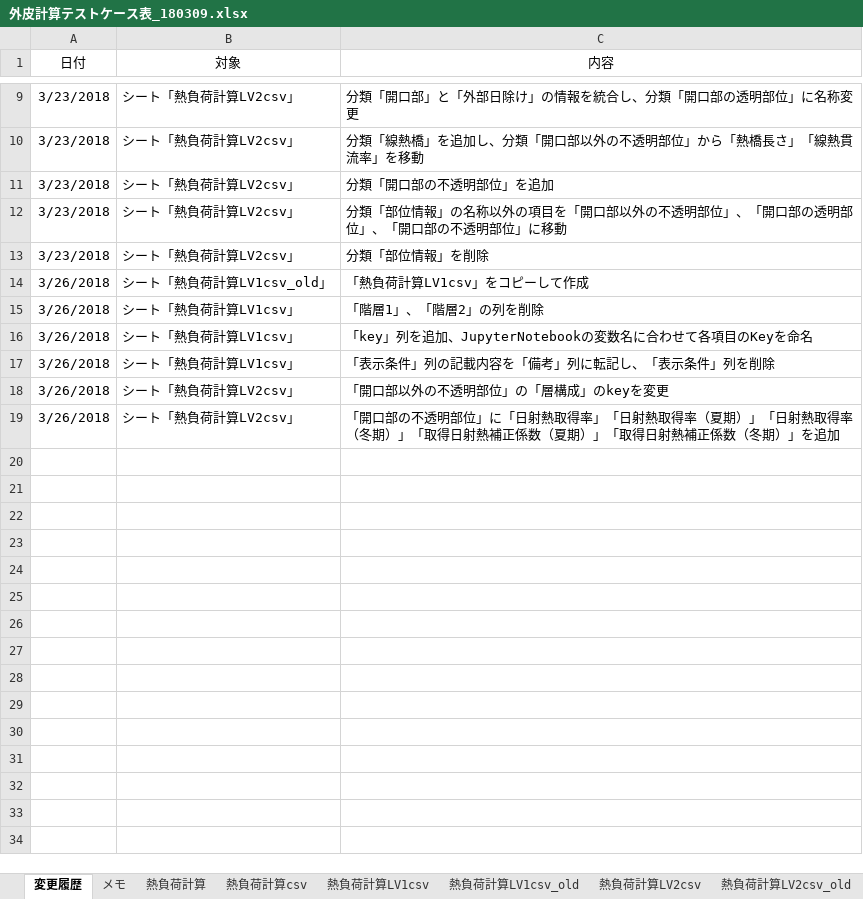
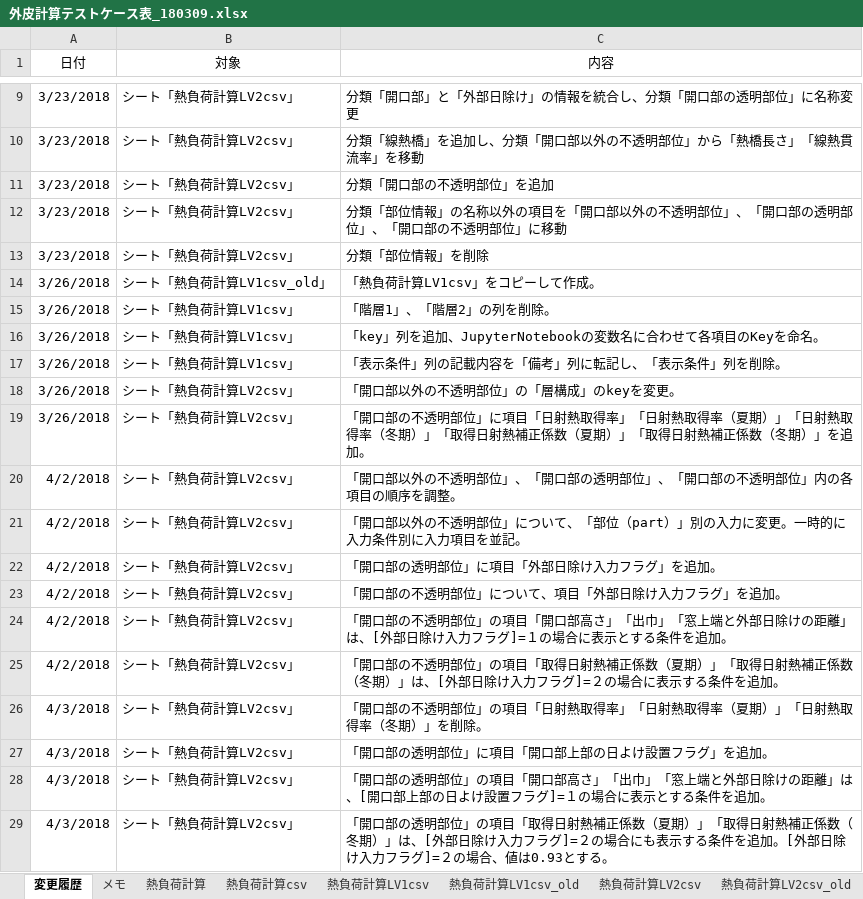
Before and after one commit to BRI-EES-House/heat_load_calc, an Excel workbook: 外皮計算テストケース表_180309.xlsx, sheet 変更履歴, drawn as a sheet; only a part is shown, gaps mark what is left out; values as stored, in another font and other column widths than the file's, no borders; the diff names each change by its address in the sheet, - before the commit and + after, or states it on an @@ line.

Commit message:
シート「熱負荷計算LV2csv」の修正
<修正点>
1)「開口部以外の不透明部位」について、「部位（part）」別の入力に変更。一時的に以下のように入力条件別に入力項目を並記。
　・18～22行目：[木造熱橋部計算方法]が「1:詳細計算方法 」の場合
　・23～32行目：[木造熱橋部計算方法]が「2:面積比率法」の場合
　・33～37行目：[木造熱橋部計算方法]が「3:熱貫流率補正」の場合、または[一般部位構造種別]が「3:鉄骨造 」の場合
　・38～41行目：[簡易外皮入力フラグ]がTRUEの場合、または[一般部位構造種別]が「2:鉄筋コンクリート造等」 の場合。

2)「開口部の不透明部位」の項目「日射熱取得率」「日射熱取得率（夏期）」「日射熱取得率（冬期）」を削除。

3)「開口部の透明部位」、「開口部の不透明部位」に項目「外部日除け入力フラグ」を追加。

4)「開口部の不透明部位」の以下の項目の表示条件を「備考」に追記。
　・「開口部高さ」、「出巾」、「窓上端と外部日除けの距離」:[外部日除け入力フラグ]=１の場合に表示。
　・「取得日射熱補正係数（夏期）」、「取得日射熱補正係数（冬期）」:[外部日除け入力フラグ]=２の場合に表示。

5)「開口部の透明部位」に項目「開口部上部の日よけ設置フラグ」を追加。

6)「開口部の透明部位」の以下の項目の表示条件を「備考」に追記。
　・「開口部高さ」、「出巾」、「窓上端と外部日除けの距離」:[開口部上部の日よけ設置フラグ]=１の場合に表示。
　・「取得日射熱補正係数（夏期）」、「取得日射熱補正係数（冬期）」:[外部日除け入力フラグ]=２ or [簡易外皮入力フラグ]=１の場合に表示。[外部日除け入力フラグ]=２の場合、値は夏期0.93、冬期0.51とする。

```diff
--- a/外皮計算テストケース表_180309.xlsx (sheet 変更履歴)
+++ b/外皮計算テストケース表_180309.xlsx (sheet 変更履歴)
-C14 (内容): 「熱負荷計算LV1csv」をコピーして作成
+C14 (内容): 「熱負荷計算LV1csv」をコピーして作成。
-C15 (内容): 「階層1」、「階層2」の列を削除
+C15 (内容): 「階層1」、「階層2」の列を削除。
-C16 (内容): 「key」列を追加、JupyterNotebookの変数名に合わせて各項目のKeyを命名
+C16 (内容): 「key」列を追加、JupyterNotebookの変数名に合わせて各項目のKeyを命名。
-C17 (内容): 「表示条件」列の記載内容を「備考」列に転記し、「表示条件」列を削除
+C17 (内容): 「表示条件」列の記載内容を「備考」列に転記し、「表示条件」列を削除。
-C18 (内容): 「開口部以外の不透明部位」の「層構成」のkeyを変更
+C18 (内容): 「開口部以外の不透明部位」の「層構成」のkeyを変更。
-C19 (内容): …部位」に「日射熱取得率」「日射熱取得率（夏期）」「日射熱取得率（冬期）」「取得日射熱補正係数（夏期）」「取得日射熱補正係数（冬期）」を追加
+C19 (内容): …部位」に項目「日射熱取得率」「日射熱取得率（夏期）」「日射熱取得率（冬期）」「取得日射熱補正係数（夏期）」「取得日射熱補正係数（冬期）」を追加。
+row 20: 4/2/2018 | シート「熱負荷計算LV2csv」 | 「開口部以外の不透明部位」、「開口部の透明部位」、「開口部の不透明部位」内の各項目の順序を調整。
+row 21: 4/2/2018 | シート「熱負荷計算LV2csv」 | 「開口部以外の不透明部位」について、「部位（part）」別の入力に変更。一時的に入力条件別に入力項目を並記。
+row 22: 4/2/2018 | シート「熱負荷計算LV2csv」 | 「開口部の透明部位」に項目「外部日除け入力フラグ」を追加。
+row 23: 4/2/2018 | シート「熱負荷計算LV2csv」 | 「開口部の不透明部位」について、項目「外部日除け入力フラグ」を追加。
+row 24: 4/2/2018 | シート「熱負荷計算LV2csv」 | 「開口部の不透明部位」の項目「開口部高さ」「出巾」「窓上端と外部日除けの距離」は、[外部日除け入力フラグ]=１の場合に表示とする条件を追加。
+row 25: 4/2/2018 | シート「熱負荷計算LV2csv」 | 「開口部の不透明部位」の項目「取得日射熱補正係数（夏期）」「取得日射熱補正係数（冬期）」は、[外部日除け入力フラグ]=２の場合に表示する条件を追加。
+row 26: 4/3/2018 | シート「熱負荷計算LV2csv」 | 「開口部の不透明部位」の項目「日射熱取得率」「日射熱取得率（夏期）」「日射熱取得率（冬期）」を削除。
+row 27: 4/3/2018 | シート「熱負荷計算LV2csv」 | 「開口部の透明部位」に項目「開口部上部の日よけ設置フラグ」を追加。
+row 28: 4/3/2018 | シート「熱負荷計算LV2csv」 | 「開口部の透明部位」の項目「開口部高さ」「出巾」「窓上端と外部日除けの距離」は、[開口部上部の日よけ設置フラグ]=１の場合に表示とする条件を追加。
+row 29: 4/3/2018 | シート「熱負荷計算LV2csv」 | 「開口部の透明部位」の項目「取得日射熱補正係数（夏期）」「取得日射熱補正係数（冬期）」は、[外部日除け入力フラグ]=２の場合にも表示する条件を追加。[外部日除け入力フラグ]=２の場合、値は0.93とする。
```
Also changed, not shown: sheet 熱負荷計算LV2csv.
